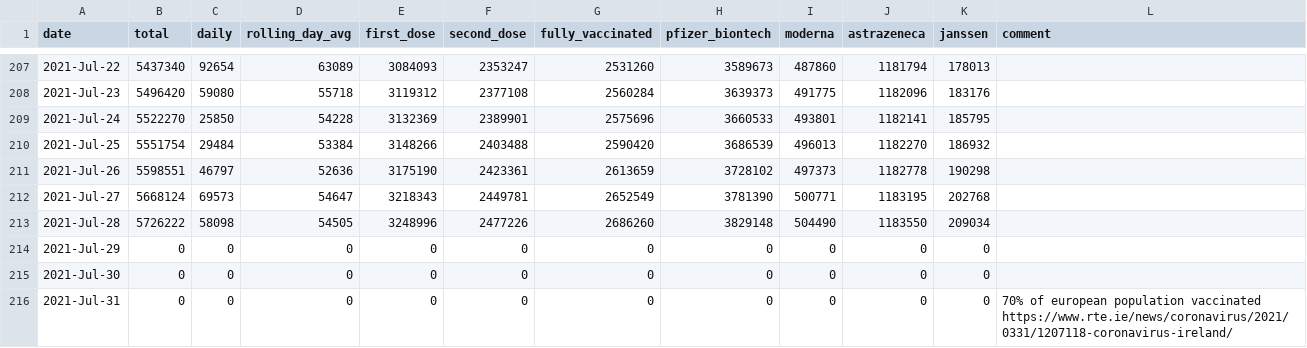
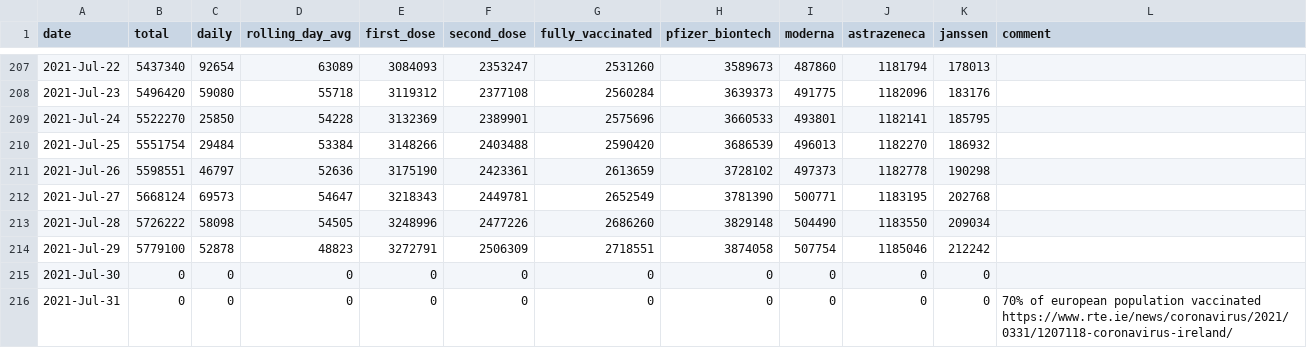
Before and after one commit to plallin/coviz, a CSV file: data.csv, drawn as a sheet; only a part is shown, gaps mark what is left out.

Commit message:
New data as of: Fri Jul 30 12:17:06 IST 2021

```diff
--- a/data.csv
+++ b/data.csv
@@ -213,3 +213,3 @@ date,total,daily,rolling_day_avg,first_dose,second_dose,fully_vaccinated,pfizer_
 2021-Jul-28,5726222,58098,54505,3248996,2477226,2686260,3829148,504490,1183550,209034,
-2021-Jul-29,0,0,0,0,0,0,0,0,0,0,
+2021-Jul-29,5779100,52878,48823,3272791,2506309,2718551,3874058,507754,1185046,212242,
 2021-Jul-30,0,0,0,0,0,0,0,0,0,0,
```
Also changed, not shown: data-sources/vaccines.csv, 1 other file.
